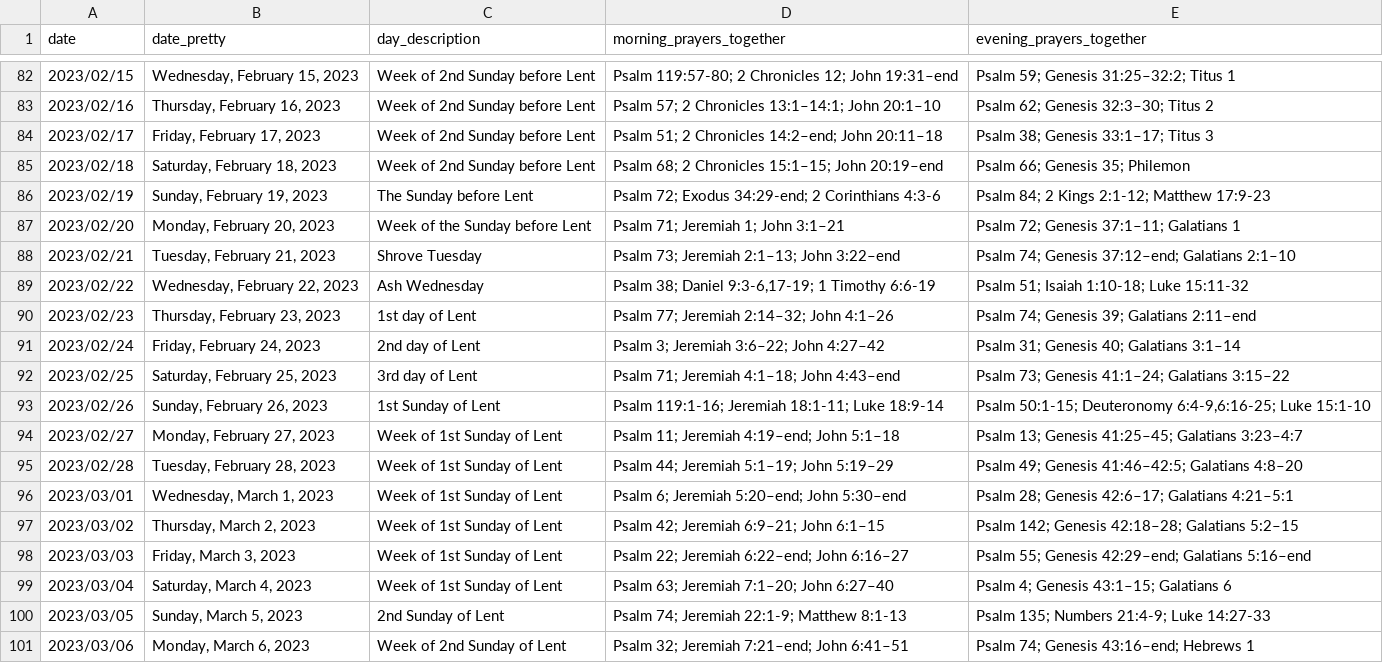
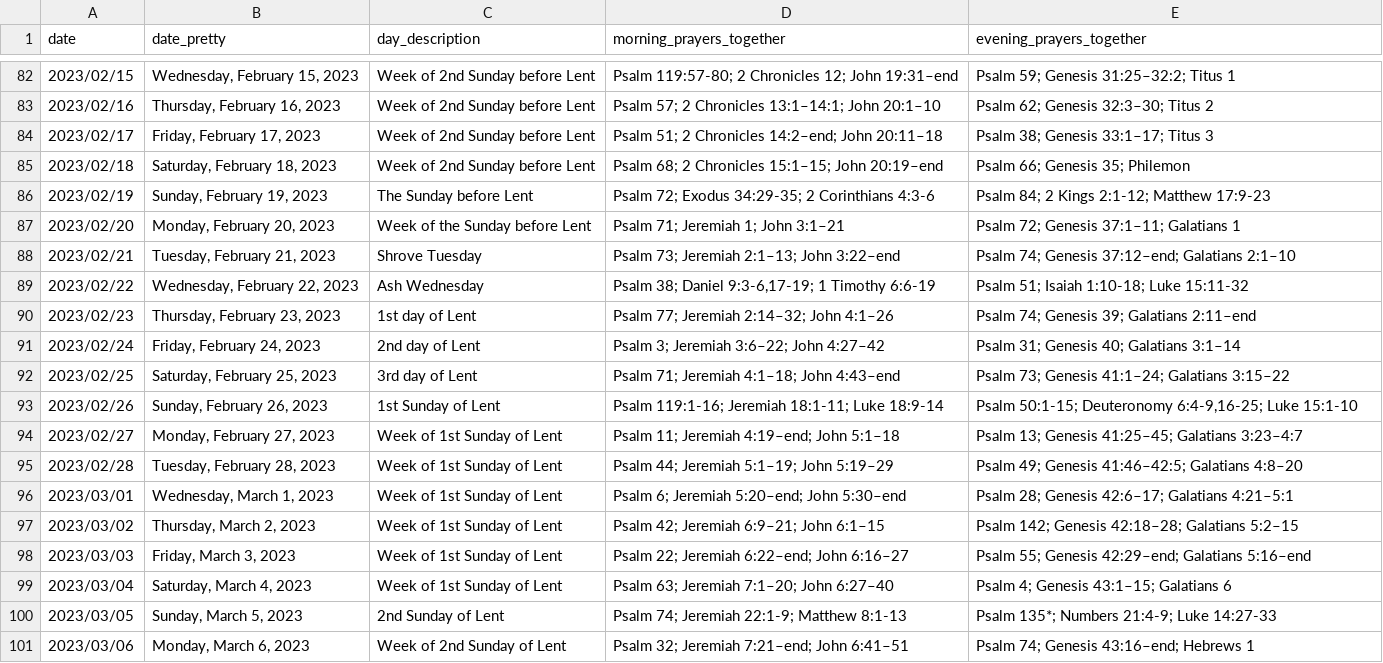
Before and after one commit to isabel-anastasiadis/lectionary, a CSV file: ReadingsBuilder/ReadingsBuilder/Data/Result/Result.csv, drawn as a sheet; only a part is shown, gaps mark what is left out; the diff covers the shown part only.

```diff
--- a/ReadingsBuilder/ReadingsBuilder/Data/Result/Result.csv
+++ b/ReadingsBuilder/ReadingsBuilder/Data/Result/Result.csv
@@ -85,3 +85,3 @@ date,date_pretty,day_description,morning_prayers_together,evening_prayers_togeth
 2023/02/18,"Saturday, February 18, 2023",Week of 2nd Sunday before Lent,Psalm 68; 2 Chronicles 15:1–15; John 20:19–end,Psalm 66; Genesis 35; Philemon
-2023/02/19,"Sunday, February 19, 2023",The Sunday before Lent,Psalm 72; Exodus 34:29-end; 2 Corinthians 4:3-6,Psalm 84; 2 Kings 2:1-12; Matthew 17:9-23
+2023/02/19,"Sunday, February 19, 2023",The Sunday before Lent,Psalm 72; Exodus 34:29-35; 2 Corinthians 4:3-6,Psalm 84; 2 Kings 2:1-12; Matthew 17:9-23
 2023/02/20,"Monday, February 20, 2023",Week of the Sunday before Lent,Psalm 71; Jeremiah 1; John 3:1–21,Psalm 72; Genesis 37:1–11; Galatians 1
@@ -92,3 +92,3 @@ date,date_pretty,day_description,morning_prayers_together,evening_prayers_togeth
 2023/02/25,"Saturday, February 25, 2023",3rd day of Lent,Psalm 71; Jeremiah 4:1–18; John 4:43–end,Psalm 73; Genesis 41:1–24; Galatians 3:15–22
-2023/02/26,"Sunday, February 26, 2023",1st Sunday of Lent,Psalm 119:1-16; Jeremiah 18:1-11; Luke 18:9-14,"Psalm 50:1-15; Deuteronomy 6:4-9,6:16-25; Luke 15:1-10"
+2023/02/26,"Sunday, February 26, 2023",1st Sunday of Lent,Psalm 119:1-16; Jeremiah 18:1-11; Luke 18:9-14,"Psalm 50:1-15; Deuteronomy 6:4-9,16-25; Luke 15:1-10"
 2023/02/27,"Monday, February 27, 2023",Week of 1st Sunday of Lent,Psalm 11; Jeremiah 4:19–end; John 5:1–18,Psalm 13; Genesis 41:25–45; Galatians 3:23–4:7
@@ -99,3 +99,3 @@ date,date_pretty,day_description,morning_prayers_together,evening_prayers_togeth
 2023/03/04,"Saturday, March 4, 2023",Week of 1st Sunday of Lent,Psalm 63; Jeremiah 7:1–20; John 6:27–40,Psalm 4; Genesis 43:1–15; Galatians 6
-2023/03/05,"Sunday, March 5, 2023",2nd Sunday of Lent,Psalm 74; Jeremiah 22:1-9; Matthew 8:1-13,Psalm 135; Numbers 21:4-9; Luke 14:27-33
+2023/03/05,"Sunday, March 5, 2023",2nd Sunday of Lent,Psalm 74; Jeremiah 22:1-9; Matthew 8:1-13,Psalm 135*; Numbers 21:4-9; Luke 14:27-33
 2023/03/06,"Monday, March 6, 2023",Week of 2nd Sunday of Lent,Psalm 32; Jeremiah 7:21–end; John 6:41–51,Psalm 74; Genesis 43:16–end; Hebrews 1
```
Also changed, not shown: 9 edited cells elsewhere in this file, ReadingsBuilder/ReadingsBuilder/Data/Result/PreviousResults.csv, jupyter/input/all_readings.csv, 2 other files.
